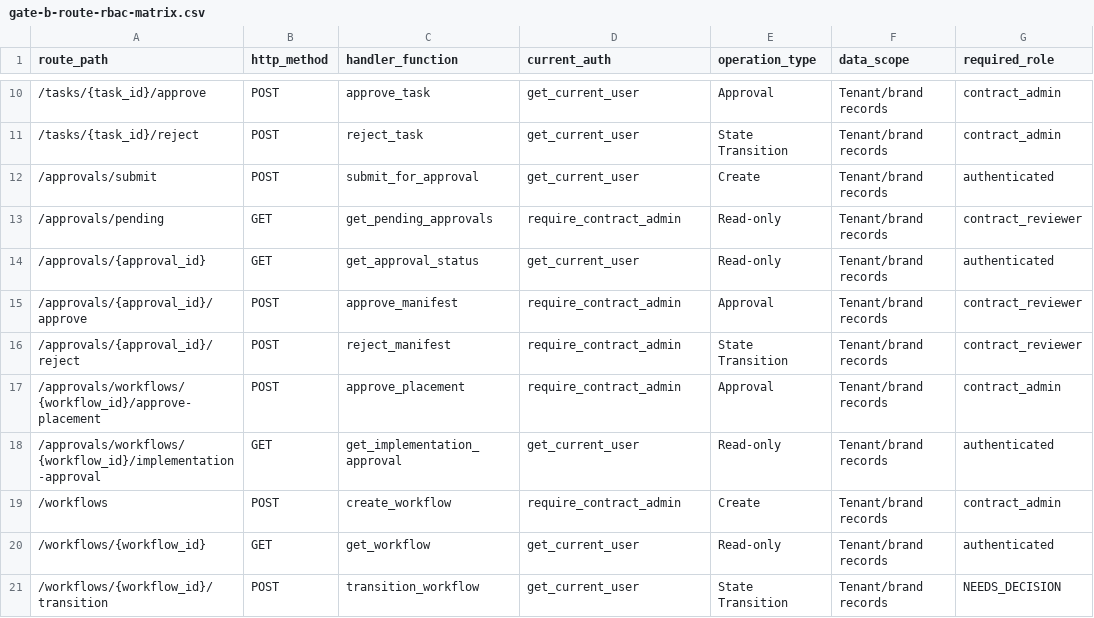
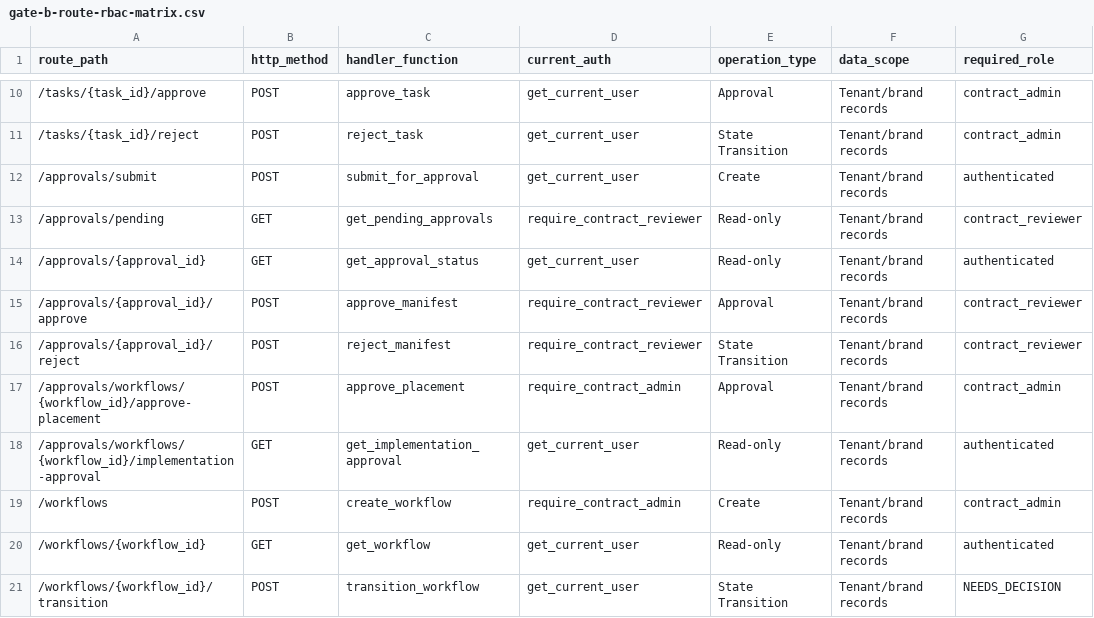
Before and after one commit to skillupitacademy-alt/SUIA_RTH_SHC, a CSV file: .agents/tasks/gate-b-route-rbac-matrix.csv, drawn as a sheet; only a part is shown, gaps mark what is left out; the diff names each change by its address in the sheet, - before the commit and + after, or states it on an @@ line.

```diff
--- a/.agents/tasks/gate-b-route-rbac-matrix.csv
+++ b/.agents/tasks/gate-b-route-rbac-matrix.csv
-D13 (current_auth): require_contract_admin
+D13 (current_auth): require_contract_reviewer
-D15:D16 (current_auth): require_contract_admin
+D15:D16 (current_auth): require_contract_reviewer
```
Also changed, not shown: .agents/tasks/gate-e2-route-coverage-audit.csv, 46 other files.
